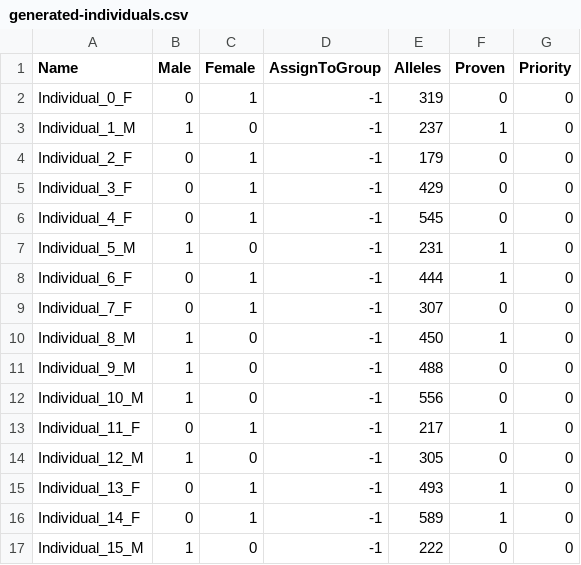
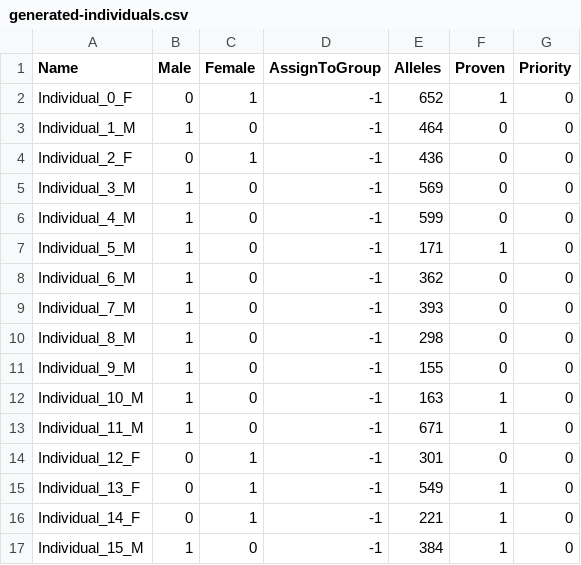
Before and after one commit to SXNPYN/CoBreeder_for_GhostWolves, a CSV file: data/randomly_generated_data/generated-individuals.csv, drawn as a sheet; only a part is shown; the diff covers the shown part only.

```diff
--- a/data/randomly_generated_data/generated-individuals.csv
+++ b/data/randomly_generated_data/generated-individuals.csv
@@ -1,17 +1,17 @@
 Name,Male,Female,AssignToGroup,Alleles,Proven,Priority
-Individual_0_F,0,1,-1,319,0,0
-Individual_1_M,1,0,-1,237,1,0
-Individual_2_F,0,1,-1,179,0,0
-Individual_3_F,0,1,-1,429,0,0
-Individual_4_F,0,1,-1,545,0,0
-Individual_5_M,1,0,-1,231,1,0
-Individual_6_F,0,1,-1,444,1,0
-Individual_7_F,0,1,-1,307,0,0
-Individual_8_M,1,0,-1,450,1,0
-Individual_9_M,1,0,-1,488,0,0
-Individual_10_M,1,0,-1,556,0,0
-Individual_11_F,0,1,-1,217,1,0
-Individual_12_M,1,0,-1,305,0,0
-Individual_13_F,0,1,-1,493,1,0
-Individual_14_F,0,1,-1,589,1,0
-Individual_15_M,1,0,-1,222,0,0
+Individual_0_F,0,1,-1,652,1,0
+Individual_1_M,1,0,-1,464,0,0
+Individual_2_F,0,1,-1,436,0,0
+Individual_3_M,1,0,-1,569,0,0
+Individual_4_M,1,0,-1,599,0,0
+Individual_5_M,1,0,-1,171,1,0
+Individual_6_M,1,0,-1,362,0,0
+Individual_7_M,1,0,-1,393,0,0
+Individual_8_M,1,0,-1,298,0,0
+Individual_9_M,1,0,-1,155,0,0
+Individual_10_M,1,0,-1,163,1,0
+Individual_11_M,1,0,-1,671,1,0
+Individual_12_F,0,1,-1,301,0,0
+Individual_13_F,0,1,-1,549,1,0
+Individual_14_F,0,1,-1,221,1,0
+Individual_15_M,1,0,-1,384,1,0
```
Also changed, not shown: 6 added rows, 6 removed rows and 55 edited cells elsewhere in this file, data/randomly_generated_data/generated-pr-scaled.csv, results/best_solution_ghost_experiment.csv, 1 other file.
